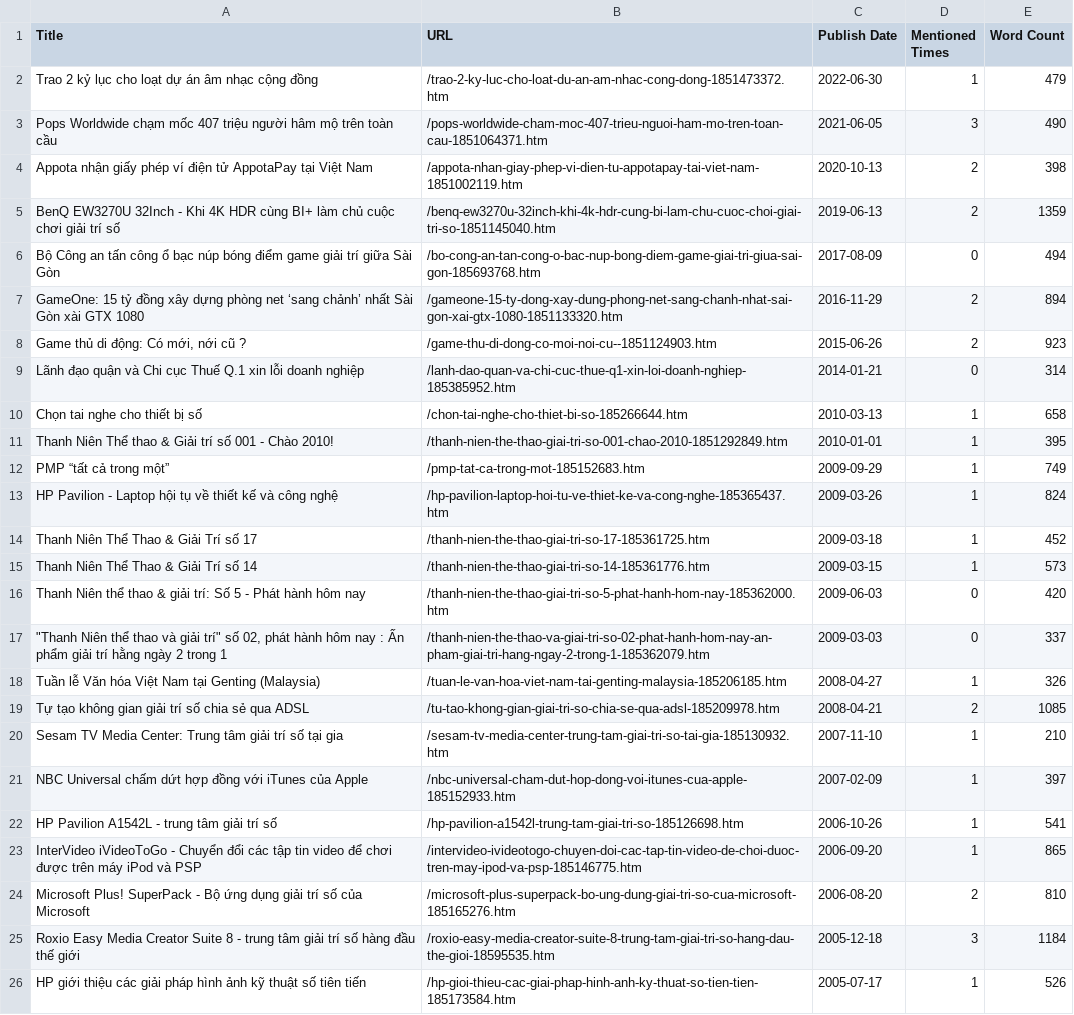
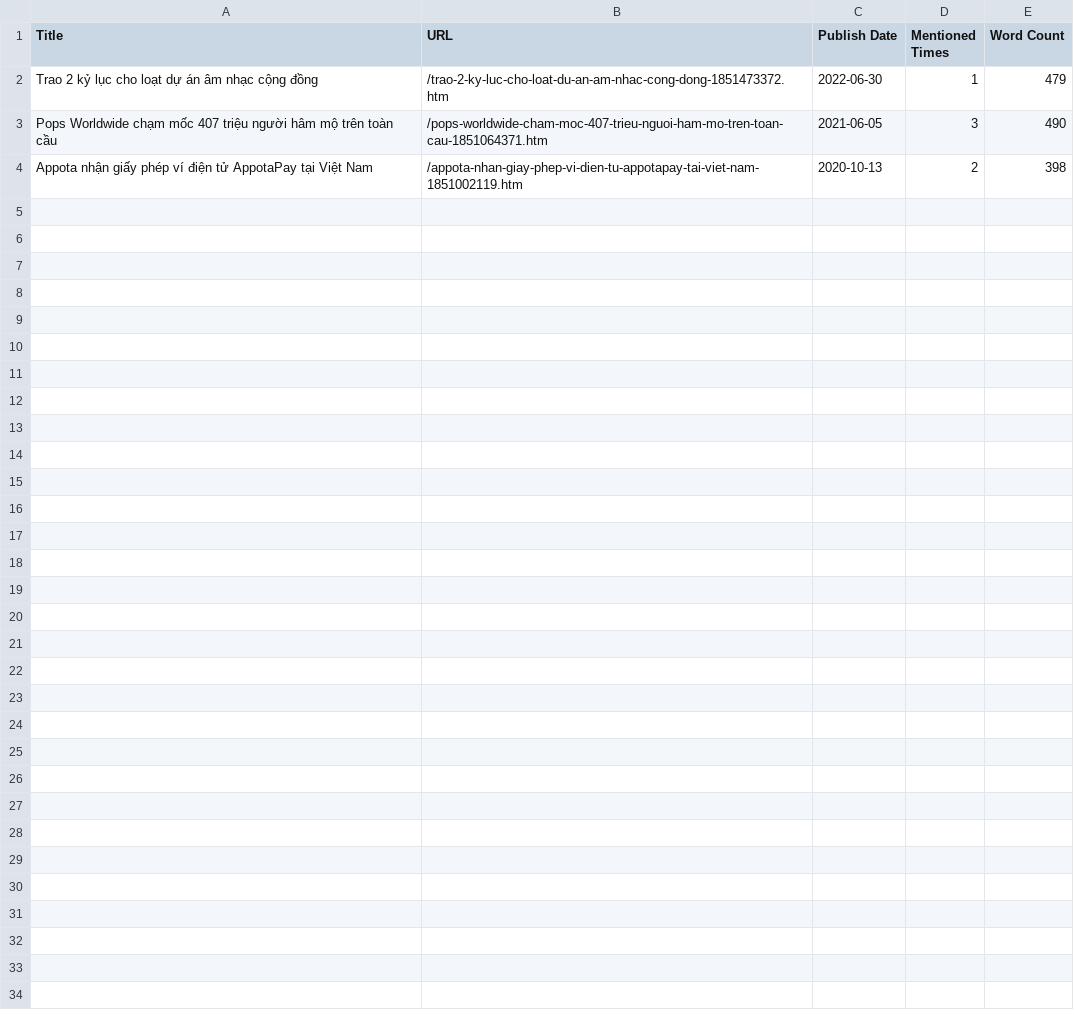
Before and after one commit to tommenguyen0602/news_data, a CSV file: thanhnien/extracted data/thanhnien_giải trí số_extracted.csv, drawn as a sheet; the diff names each change by its address in the sheet, - before the commit and + after, or states it on an @@ line.

```diff
--- a/thanhnien/extracted data/thanhnien_giải trí số_extracted.csv
+++ b/thanhnien/extracted data/thanhnien_giải trí số_extracted.csv
-row 5: BenQ EW3270U 32Inch - Khi 4K HDR cùng BI+ làm chủ cuộc chơi giải trí số | /benq-ew3270u-32inch-khi-4k-hdr-cung-bi-lam-chu-cuoc-choi-giai-tri-so-1851145040.htm | 2019-06-13 | 2 | 1359
-row 6: Bộ Công an tấn công ổ bạc núp bóng điểm game giải trí giữa Sài Gòn | /bo-cong-an-tan-cong-o-bac-nup-bong-diem-game-giai-tri-giua-sai-gon-185693768.htm | 2017-08-09 | 0 | 494
-row 7: GameOne: 15 tỷ đồng xây dựng phòng net ‘sang chảnh’ nhất Sài Gòn xài GTX 1080 | /gameone-15-ty-dong-xay-dung-phong-net-sang-chanh-nhat-sai-gon-xai-gtx-1080-1851133320.htm | 2016-11-29 | 2 | 894
-row 8: Game thủ di động: Có mới, nới cũ ? | /game-thu-di-dong-co-moi-noi-cu--1851124903.htm | 2015-06-26 | 2 | 923
-row 9: Lãnh đạo quận và Chi cục Thuế Q.1 xin lỗi doanh nghiệp | /lanh-dao-quan-va-chi-cuc-thue-q1-xin-loi-doanh-nghiep-185385952.htm | 2014-01-21 | 0 | 314
-row 10: Chọn tai nghe cho thiết bị số | /chon-tai-nghe-cho-thiet-bi-so-185266644.htm | 2010-03-13 | 1 | 658
-row 11: Thanh Niên Thể thao & Giải trí số 001 - Chào 2010! | /thanh-nien-the-thao-giai-tri-so-001-chao-2010-1851292849.htm | 2010-01-01 | 1 | 395
-row 12: PMP “tất cả trong một” | /pmp-tat-ca-trong-mot-185152683.htm | 2009-09-29 | 1 | 749
-row 13: HP Pavilion - Laptop hội tụ về thiết kế và công nghệ | /hp-pavilion-laptop-hoi-tu-ve-thiet-ke-va-cong-nghe-185365437.htm | 2009-03-26 | 1 | 824
-row 14: Thanh Niên Thể Thao & Giải Trí số 17 | /thanh-nien-the-thao-giai-tri-so-17-185361725.htm | 2009-03-18 | 1 | 452
-row 15: Thanh Niên Thể Thao & Giải Trí số 14 | /thanh-nien-the-thao-giai-tri-so-14-185361776.htm | 2009-03-15 | 1 | 573
-row 16: Thanh Niên thể thao & giải trí: Số 5 - Phát hành hôm nay | /thanh-nien-the-thao-giai-tri-so-5-phat-hanh-hom-nay-185362000.htm | 2009-06-03 | 0 | 420
-row 17: "Thanh Niên thể thao và giải trí" số 02, phát hành hôm nay : Ấn phẩm giải trí hằng ngày 2 trong 1 | /thanh-nien-the-thao-va-giai-tri-so-02-phat-hanh-hom-nay-an-pham-giai-tri-hang-ngay-2-trong-1-185362079.htm | 2009-03-03 | 0 | 337
-row 18: Tuần lễ Văn hóa Việt Nam tại Genting (Malaysia) | /tuan-le-van-hoa-viet-nam-tai-genting-malaysia-185206185.htm | 2008-04-27 | 1 | 326
-row 19: Tự tạo không gian giải trí số chia sẻ qua ADSL | /tu-tao-khong-gian-giai-tri-so-chia-se-qua-adsl-185209978.htm | 2008-04-21 | 2 | 1085
-row 20: Sesam TV Media Center: Trung tâm giải trí số tại gia | /sesam-tv-media-center-trung-tam-giai-tri-so-tai-gia-185130932.htm | 2007-11-10 | 1 | 210
-row 21: NBC Universal chấm dứt hợp đồng với iTunes của Apple | /nbc-universal-cham-dut-hop-dong-voi-itunes-cua-apple-185152933.htm | 2007-02-09 | 1 | 397
-row 22: HP Pavilion A1542L - trung tâm giải trí số | /hp-pavilion-a1542l-trung-tam-giai-tri-so-185126698.htm | 2006-10-26 | 1 | 541
-row 23: InterVideo iVideoToGo - Chuyển đổi các tập tin video để chơi được trên máy iPod và PSP | /intervideo-ivideotogo-chuyen-doi-cac-tap-tin-video-de-choi-duoc-tren-may-ipod-va-psp-185146775.htm | 2006-09-20 | 1 | 865
-row 24: Microsoft Plus! SuperPack - Bộ ứng dụng giải trí số của Microsoft | /microsoft-plus-superpack-bo-ung-dung-giai-tri-so-cua-microsoft-185165276.htm | 2006-08-20 | 2 | 810
-row 25: Roxio Easy Media Creator Suite 8 - trung tâm giải trí số hàng đầu thế giới | /roxio-easy-media-creator-suite-8-trung-tam-giai-tri-so-hang-dau-the-gioi-18595535.htm | 2005-12-18 | 3 | 1184
-row 26: HP giới thiệu các giải pháp hình ảnh kỹ thuật số tiên tiến | /hp-gioi-thieu-cac-giai-phap-hinh-anh-ky-thuat-so-tien-tien-185173584.htm | 2005-07-17 | 1 | 526
```
Also changed, not shown: thanhnien/extracted data/thanhnien_nền tảng số_extracted.csv, thanhnien/extracted data/thanhnien_số hóa dữ liệu_extracted.csv, 54 other files.
